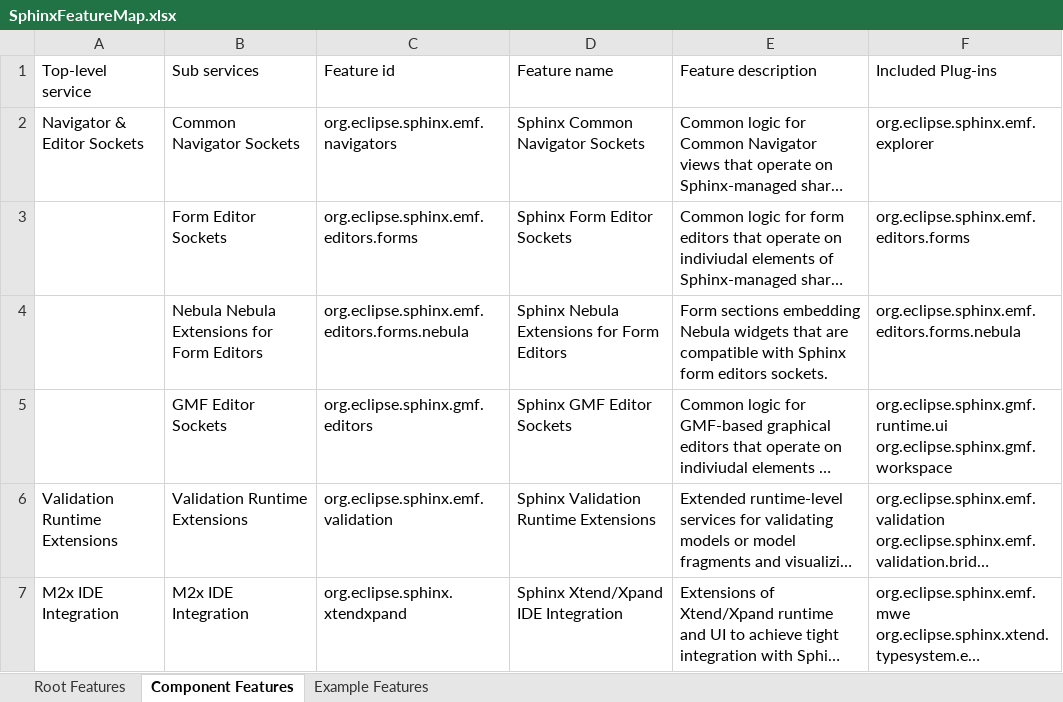
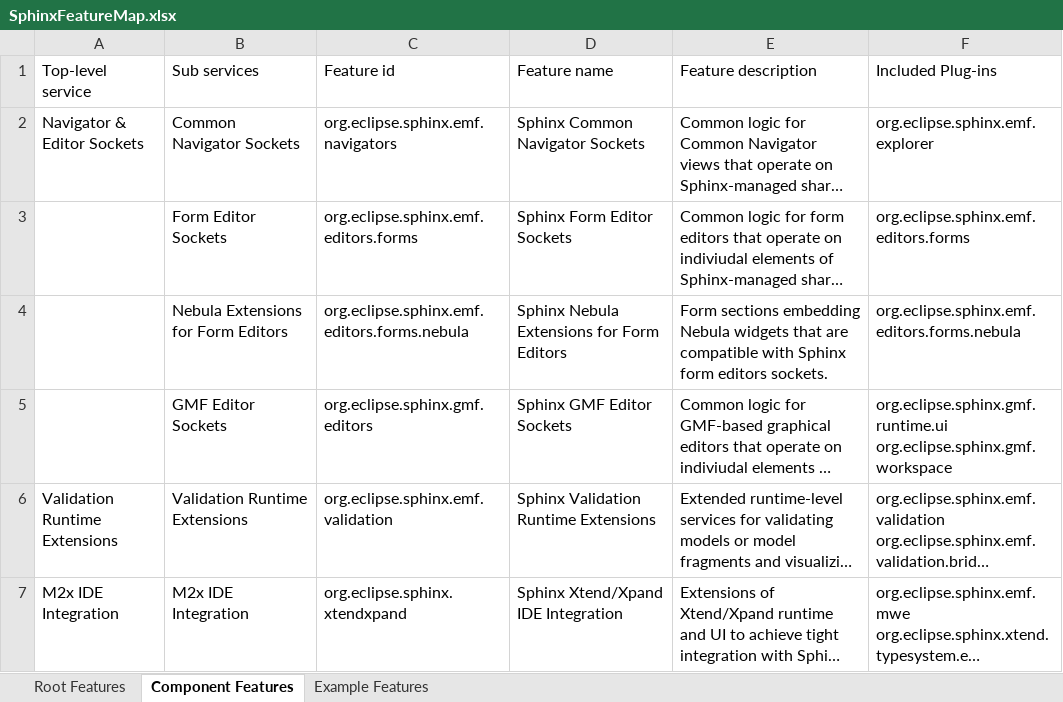
Before and after one commit to IncQueryLabs/org.eclipse.sphinx, an Excel workbook: docs/org.eclipse.sphinx.doc.design/excel/SphinxFeatureMap.xlsx, sheet Component Features, drawn as a sheet; only a part is shown; long unchanged cells end in …; values as stored, in another font and other column widths than the file's, no borders; table styles not drawn; the diff names each change by its address in the sheet, - before the commit and + after, or states it on an @@ line.

Commit message:
Fixed spell error

```diff
--- a/docs/org.eclipse.sphinx.doc.design/excel/SphinxFeatureMap.xlsx (sheet Component Features)
+++ b/docs/org.eclipse.sphinx.doc.design/excel/SphinxFeatureMap.xlsx (sheet Component Features)
-B4 (Sub services): Nebula Nebula Extensions for Form Editors
+B4 (Sub services): Nebula Extensions for Form Editors
```
